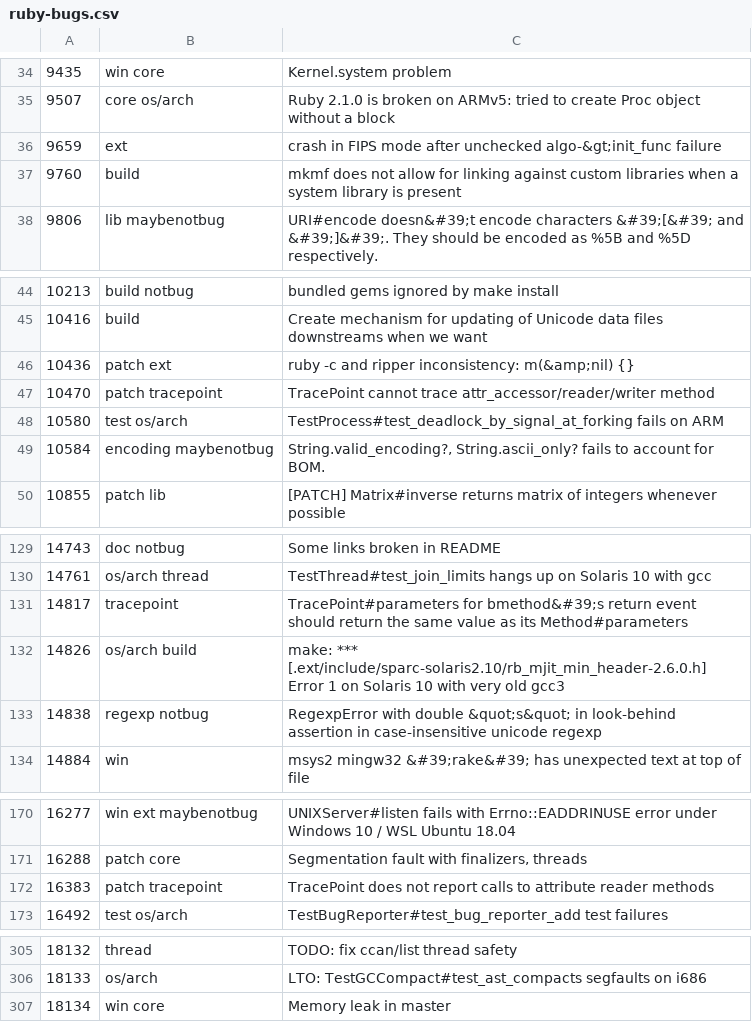
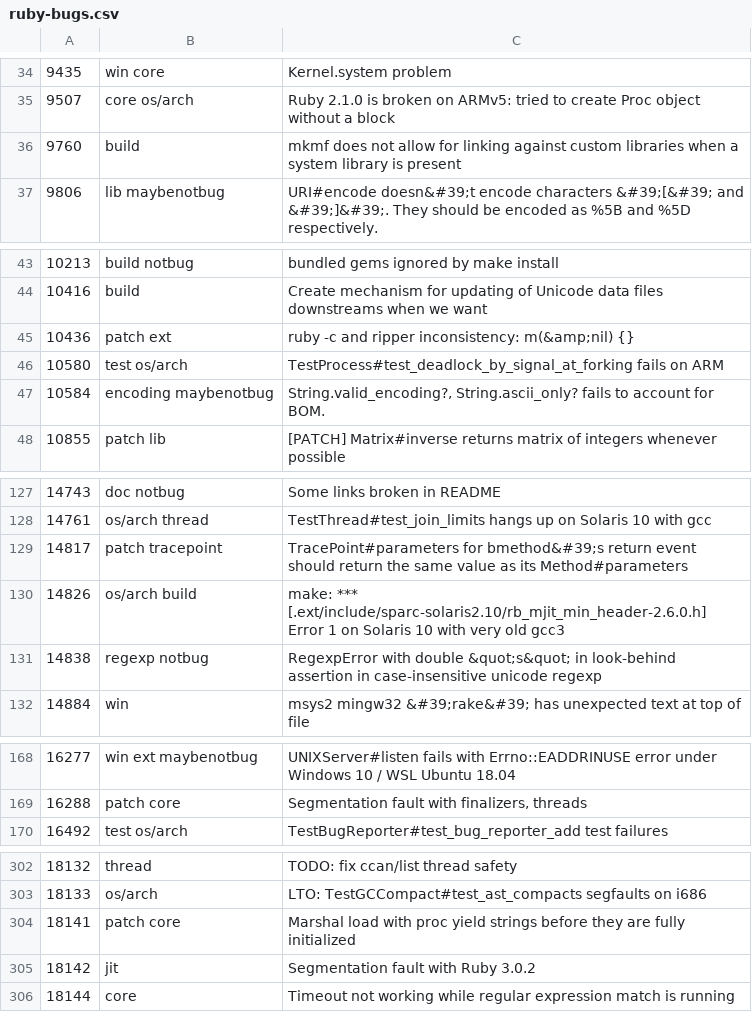
Before and after one commit to caddoSmith229/RB_tagged-bugs, a CSV file: ruby-bugs.csv, drawn as a sheet; only a part is shown, gaps mark what is left out; the diff covers the shown part only.

Commit message:
Update Ruby bugs

```diff
--- a/ruby-bugs.csv
+++ b/ruby-bugs.csv
@@ -35,3 +35,2 @@
 9507,core os/arch,Ruby 2.1.0 is broken on ARMv5: tried to create Proc object without a block
-9659,ext,crash in FIPS mode after unchecked algo-&gt;init_func failure
 9760,build,mkmf does not allow for linking against custom libraries when a system library is present
@@ -46,3 +45,2 @@
 10436,patch ext,ruby -c and ripper inconsistency: m(&amp;nil) {}
-10470,patch tracepoint,TracePoint cannot trace attr_accessor/reader/writer method
 10580,test os/arch,TestProcess#test_deadlock_by_signal_at_forking fails on ARM
@@ -130,3 +128,3 @@
 14761,os/arch thread,TestThread#test_join_limits hangs up on Solaris 10 with gcc
-14817,tracepoint,TracePoint#parameters for bmethod&#39;s return event should return the same value as its Method#parameters
+14817,patch tracepoint,TracePoint#parameters for bmethod&#39;s return event should return the same value as its Method#parameters
 14826,os/arch build,make: *** [.ext/include/sparc-solaris2.10/rb_mjit_min_header-2.6.0.h] Error 1 on Solaris 10 with very old gcc3
@@ -171,3 +169,2 @@
 16288,patch core,"Segmentation fault with finalizers, threads"
-16383,patch tracepoint,TracePoint does not report calls to attribute reader methods
 16492,test os/arch,TestBugReporter#test_bug_reporter_add test failures
@@ -306,2 +303,4 @@
 18133,os/arch,LTO: TestGCCompact#test_ast_compacts segfaults on i686
-18134,win core,Memory leak in master
+18141,patch core,Marshal load with proc yield strings before they are fully initialized
+18142,jit,Segmentation fault with Ruby 3.0.2
+18144,core,Timeout not working while regular expression match is running
```
Also changed, not shown: 1 edited cell elsewhere in this file.
